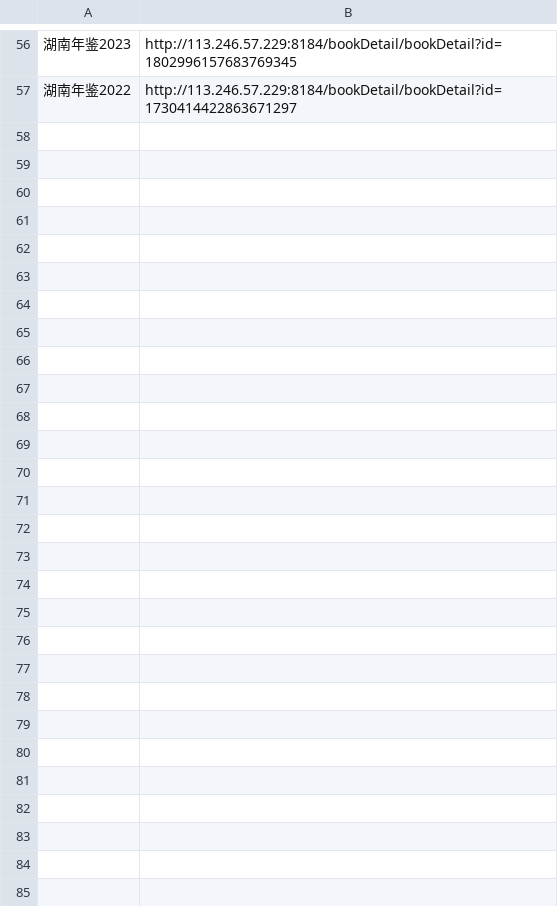
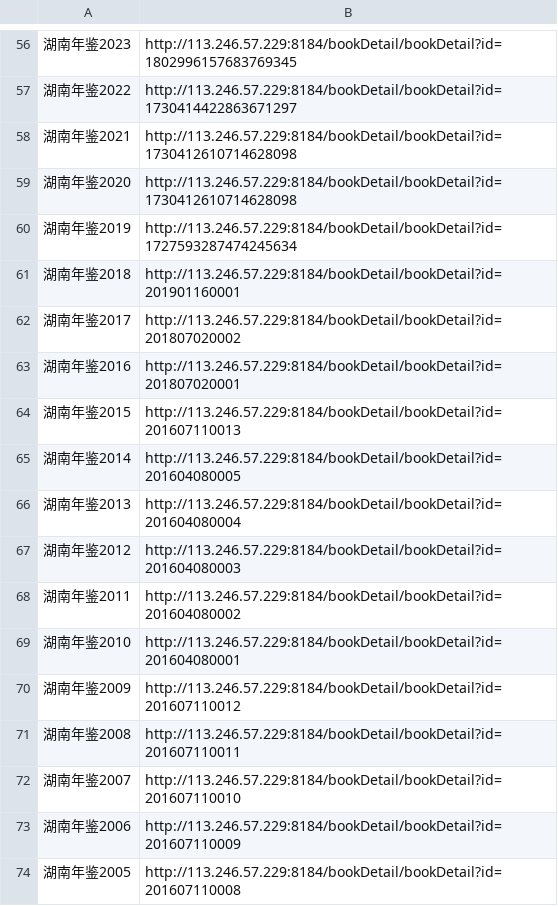
Before and after one commit to stbui/link, a CSV file: csv/difangzhi.csv, drawn as a sheet; only a part is shown, gaps mark what is left out; the diff names each change by its address in the sheet, - before the commit and + after, or states it on an @@ line.

Commit message:
wip

```diff
--- a/csv/difangzhi.csv
+++ b/csv/difangzhi.csv
+row 58: 湖南年鉴2021 | http://113.246.57.229:8184/bookDetail/bookDetail?id=1730412610714628098
+row 59: 湖南年鉴2020 | http://113.246.57.229:8184/bookDetail/bookDetail?id=1730412610714628098
+row 60: 湖南年鉴2019 | http://113.246.57.229:8184/bookDetail/bookDetail?id=1727593287474245634
+row 61: 湖南年鉴2018 | http://113.246.57.229:8184/bookDetail/bookDetail?id=201901160001
+row 62: 湖南年鉴2017 | http://113.246.57.229:8184/bookDetail/bookDetail?id=201807020002
+row 63: 湖南年鉴2016 | http://113.246.57.229:8184/bookDetail/bookDetail?id=201807020001
+row 64: 湖南年鉴2015 | http://113.246.57.229:8184/bookDetail/bookDetail?id=201607110013
+row 65: 湖南年鉴2014 | http://113.246.57.229:8184/bookDetail/bookDetail?id=201604080005
+row 66: 湖南年鉴2013 | http://113.246.57.229:8184/bookDetail/bookDetail?id=201604080004
+row 67: 湖南年鉴2012 | http://113.246.57.229:8184/bookDetail/bookDetail?id=201604080003
+row 68: 湖南年鉴2011 | http://113.246.57.229:8184/bookDetail/bookDetail?id=201604080002
+row 69: 湖南年鉴2010 | http://113.246.57.229:8184/bookDetail/bookDetail?id=201604080001
+row 70: 湖南年鉴2009 | http://113.246.57.229:8184/bookDetail/bookDetail?id=201607110012
+row 71: 湖南年鉴2008 | http://113.246.57.229:8184/bookDetail/bookDetail?id=201607110011
+row 72: 湖南年鉴2007 | http://113.246.57.229:8184/bookDetail/bookDetail?id=201607110010
+row 73: 湖南年鉴2006 | http://113.246.57.229:8184/bookDetail/bookDetail?id=201607110009
+row 74: 湖南年鉴2005 | http://113.246.57.229:8184/bookDetail/bookDetail?id=201607110008
```
